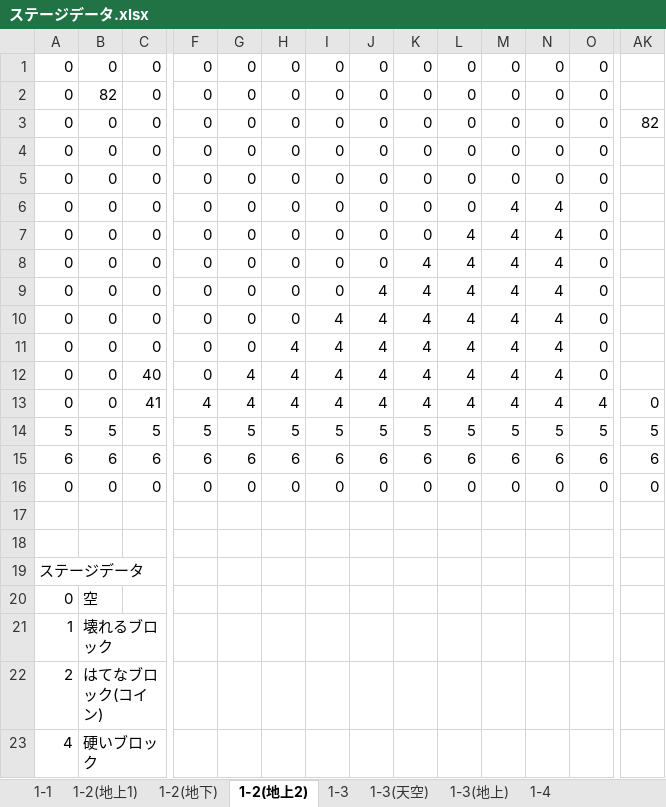
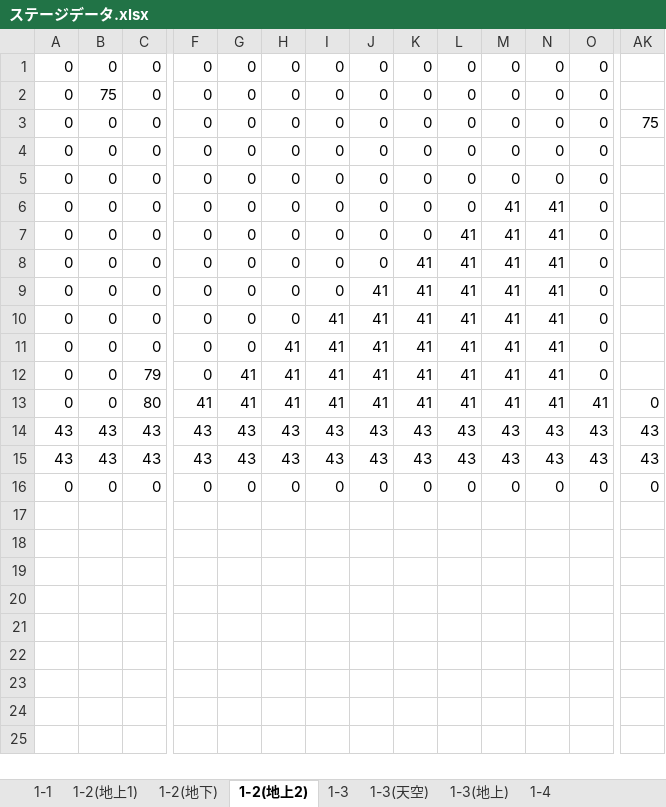
Before and after one commit to sakusaku3939/SyobonAction, an Excel workbook: res/ステージデータ.xlsx, sheet 1-2(地上2), drawn as a sheet; only a part is shown, gaps mark what is left out; values as stored, in another font and other column widths than the file's, no borders; conditional formats not drawn; removed rows and columns are numbered as before the commit, all else as after; rows hold the shown columns only; the diff covers the shown part only; the diff names each change by its address in the sheet, - before the commit and + after, or states it on an @@ line.

Commit message:
ステージデータ.xlsxのブロック番号を全て変更

```diff
--- a/res/ステージデータ.xlsx (sheet 1-2(地上2))
+++ b/res/ステージデータ.xlsx (sheet 1-2(地上2))
-B2: 82
+B2: 75
-AK3: 82
+AK3: 75
-M6:M13: 4
+M6:M13: 41
-N6:N13: 4
+N6:N13: 41
-L7:L13: 4
+L7:L13: 41
-K8:K13: 4
+K8:K13: 41
-J9:J13: 4
+J9:J13: 41
-I10:I13: 4
+I10:I13: 41
-H11:H13: 4
+H11:H13: 41
-C12: 40
+C12: 79
-G12:G13: 4
+G12:G13: 41
-C13: 41
+C13: 80
-F13: 4
+F13: 41
-O13: 4
+O13: 41
-row 14: 5 | 5 | 5 | 5 | 5 | 5 | 5 | 5 | 5 | 5 | 5 | 5 | 5 | 5
-row 15: 6 | 6 | 6 | 6 | 6 | 6 | 6 | 6 | 6 | 6 | 6 | 6 | 6 | 6
+row 14: 43 | 43 | 43 | 43 | 43 | 43 | 43 | 43 | 43 | 43 | 43 | 43 | 43 | 43
+row 15: 43 | 43 | 43 | 43 | 43 | 43 | 43 | 43 | 43 | 43 | 43 | 43 | 43 | 43
-row 17: (empty)
-row 18: (empty)
-row 19: ステージデータ
-row 20: 0 | 空
-row 21: 1 | 壊れるブロック
-row 22: 2 | はてなブロック(コイン)
-row 23: 4 | 硬いブロック
```
Also changed, not shown: 14 removed rows and 7 edited cells elsewhere in this sheet, sheet 1-4, sheet 1-2(地下), sheet 1-1, sheet 1-3, sheet ステージデータ, sheet 1-3(地上), 2 more sheets, 1 other file.
